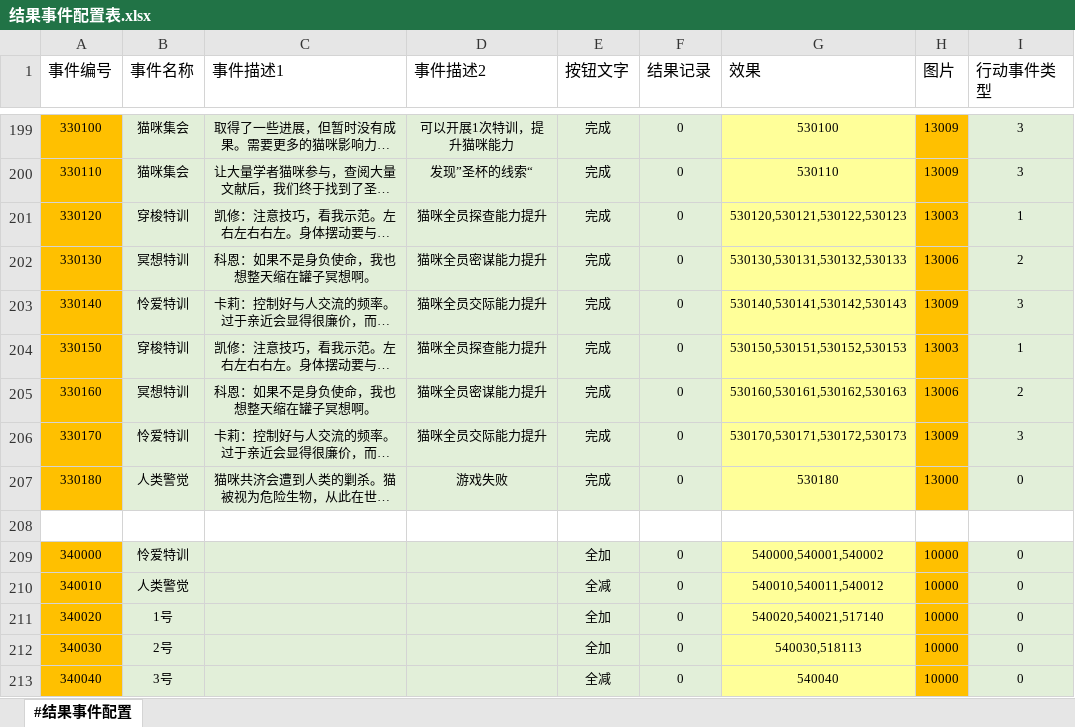
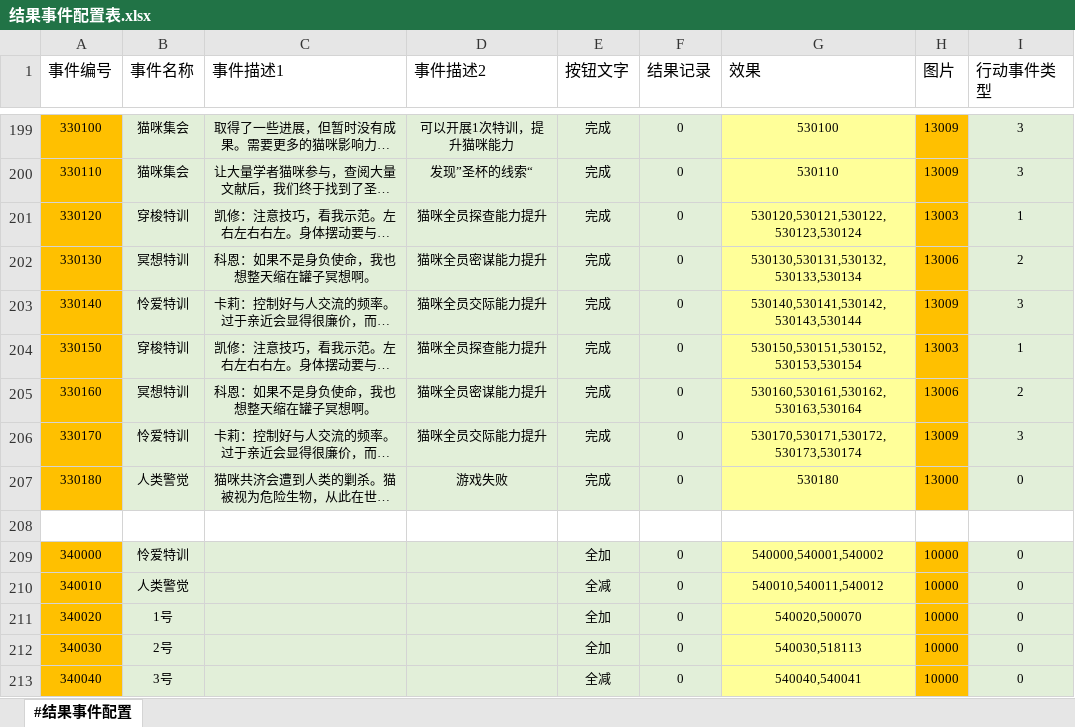
Before and after one commit to RadiumLZhang/Free-Casonry, an Excel workbook: ExcelConfig/pbjson/excel/结果事件配置表.xlsx, sheet #结果事件配置, drawn as a sheet; only a part is shown, gaps mark what is left out; long unchanged cells end in …; values as stored, in another font and other column widths than the file's, no borders; the diff names each change by its address in the sheet, - before the commit and + after, or states it on an @@ line.

```diff
--- a/ExcelConfig/pbjson/excel/结果事件配置表.xlsx (sheet #结果事件配置)
+++ b/ExcelConfig/pbjson/excel/结果事件配置表.xlsx (sheet #结果事件配置)
-G201 (效果): 530120,530121,530122,530123
+G201 (效果): 530120,530121,530122,530123,530124
-G202 (效果): 530130,530131,530132,530133
+G202 (效果): 530130,530131,530132,530133,530134
-G203 (效果): 530140,530141,530142,530143
+G203 (效果): 530140,530141,530142,530143,530144
-G204 (效果): 530150,530151,530152,530153
+G204 (效果): 530150,530151,530152,530153,530154
-G205 (效果): 530160,530161,530162,530163
+G205 (效果): 530160,530161,530162,530163,530164
-G206 (效果): 530170,530171,530172,530173
+G206 (效果): 530170,530171,530172,530173,530174
-G211 (效果): 540020,540021,517140
+G211 (效果): 540020,500070
-G213 (效果): 540040
+G213 (效果): 540040,540041
```
Also changed, not shown: ExcelConfig/pbjson/excel/事件配置表.xlsx, ExcelConfig/pbjson/excel/应用效果表.xlsx, 5 other files.
